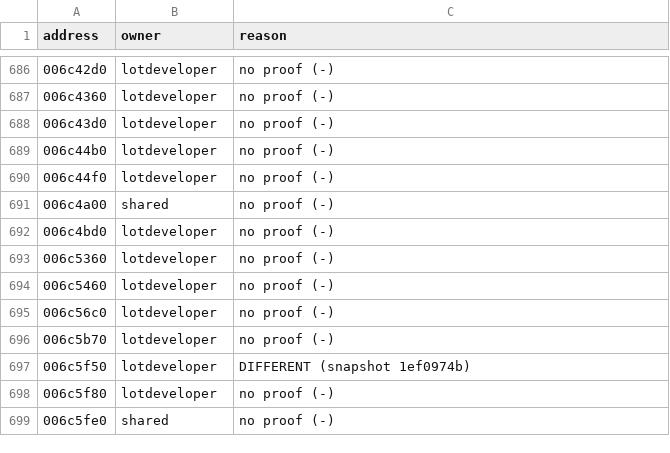
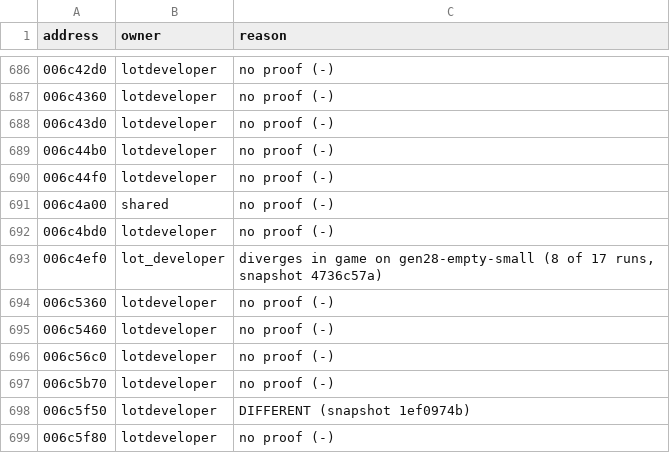
Before and after one commit to tloriato/OpenSC4, a TSV file: engine/native/held.tsv, drawn as a sheet; only a part is shown, gaps mark what is left out; the shorter side is filled out with more unchanged rows.

```diff
--- a/engine/native/held.tsv
+++ b/engine/native/held.tsv
@@ -692,2 +692,3 @@ address	owner	reason
 006c4bd0	lotdeveloper	no proof (-)
+006c4ef0	lot_developer	diverges in game on gen28-empty-small (8 of 17 runs, snapshot 4736c57a)
 006c5360	lotdeveloper	no proof (-)
```
